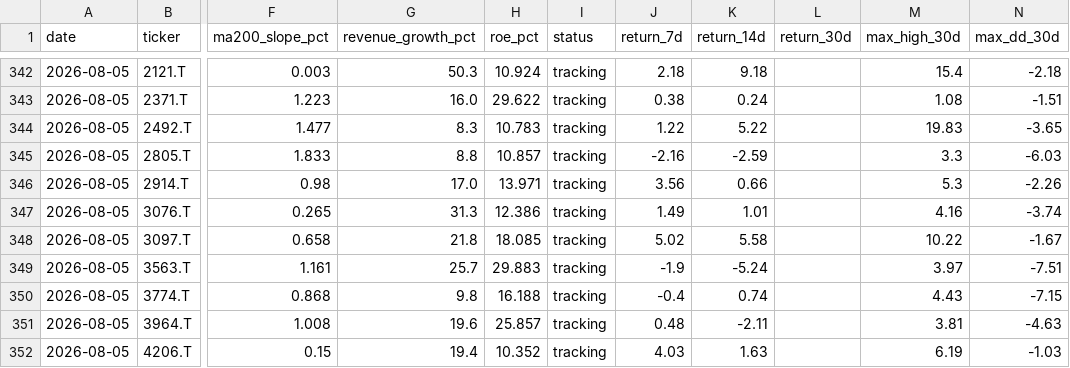
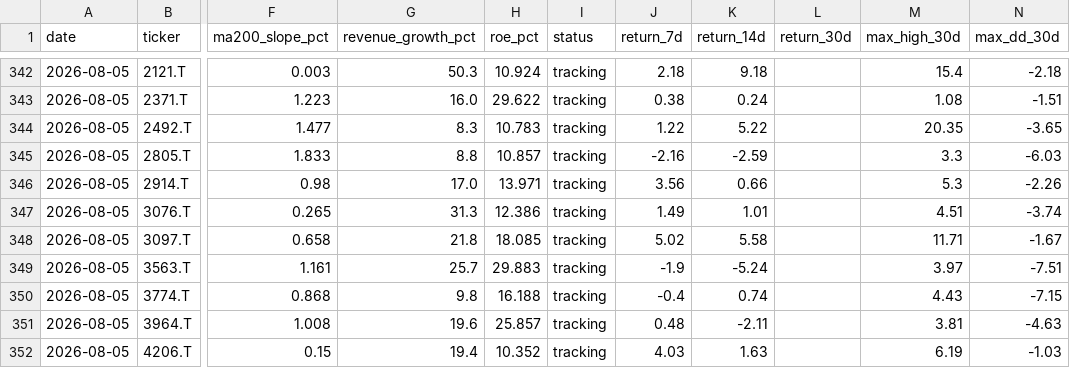
Before and after one commit to naoyann3/long-term-screener, a CSV file: results/candidate_history.csv, drawn as a sheet; only a part is shown, gaps mark what is left out; the diff covers the shown part only; the diff names each change by its address in the sheet, - before the commit and + after, or states it on an @@ line.

```diff
--- a/results/candidate_history.csv
+++ b/results/candidate_history.csv
-M344 (max_high_30d): 19.83
+M344 (max_high_30d): 20.35
-M347 (max_high_30d): 4.16
+M347 (max_high_30d): 4.51
-M348 (max_high_30d): 10.22
+M348 (max_high_30d): 11.71
```
Also changed, not shown: 18 edited cells elsewhere in this file.
